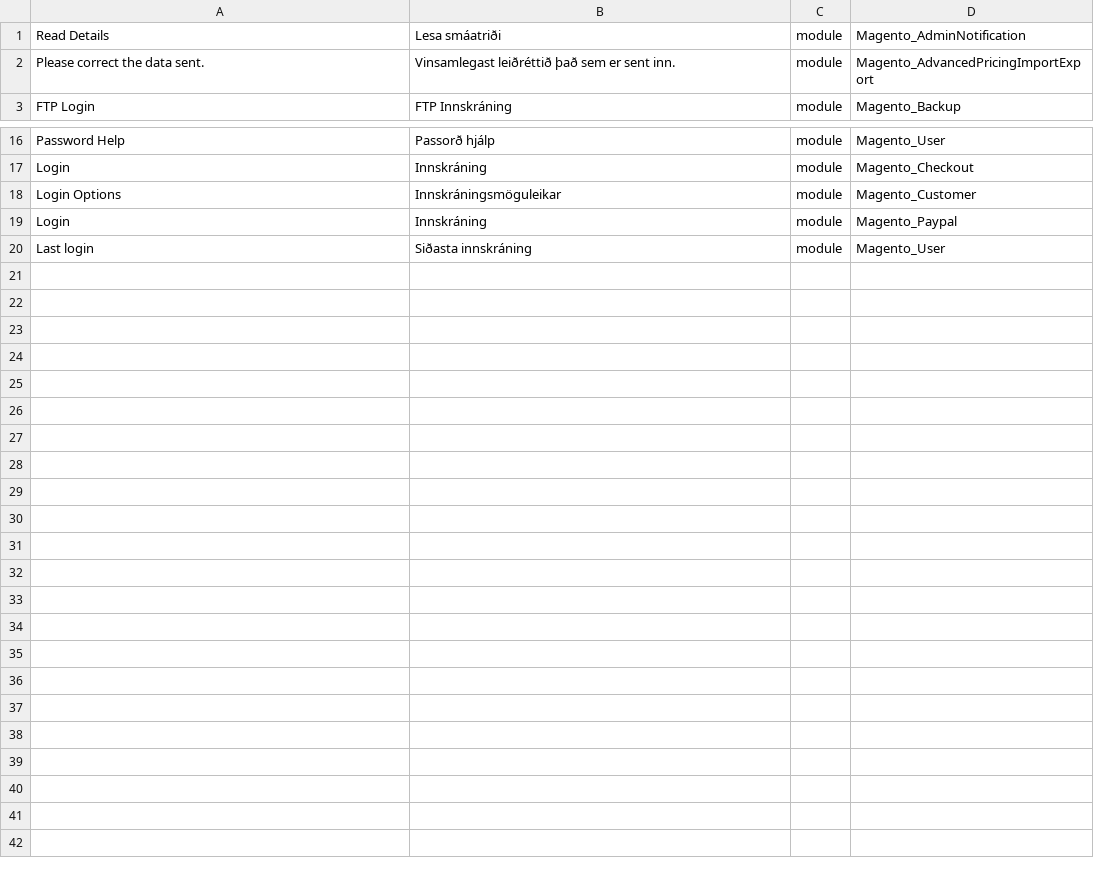
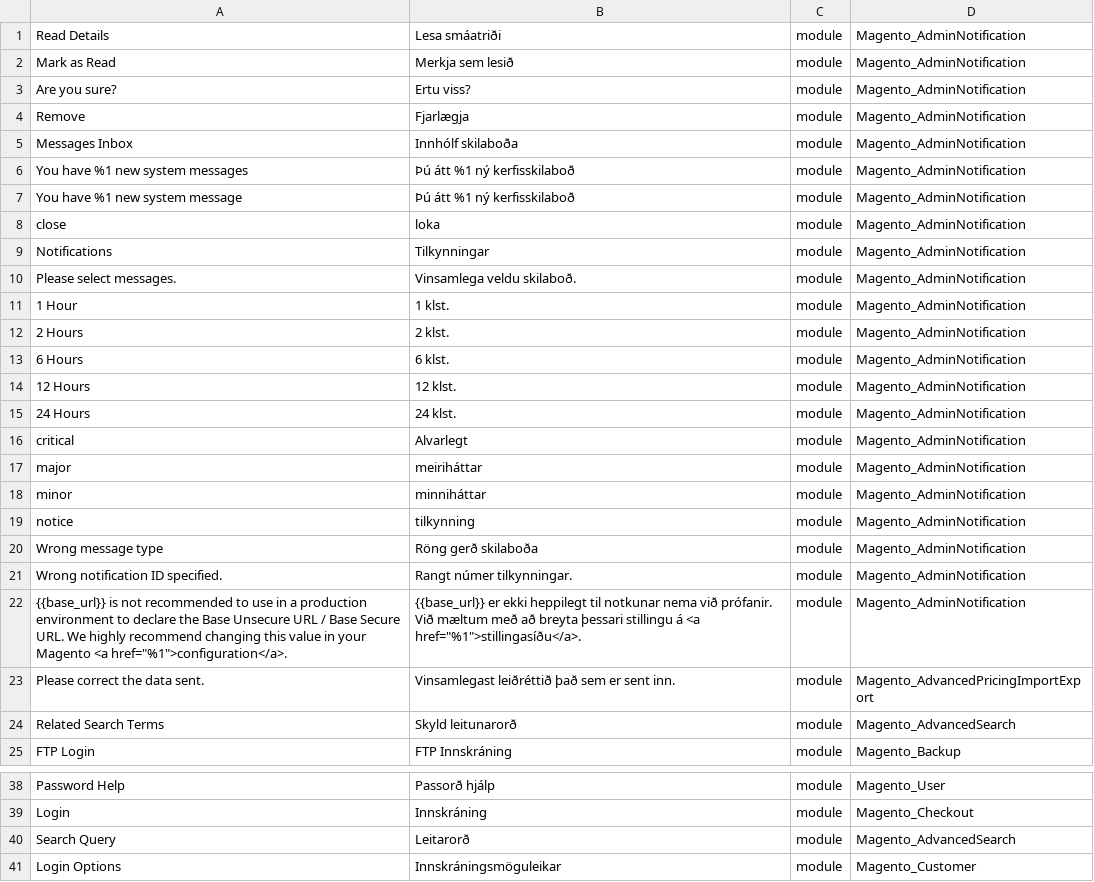
Before and after one commit to Magento2Translations/language_is_is, a CSV file: is_IS.csv, drawn as a sheet; only a part is shown, gaps mark what is left out; the shorter side is filled out with more unchanged rows; the diff names each change by its address in the sheet, - before the commit and + after, or states it on an @@ line.

```diff
--- a/is_IS.csv
+++ b/is_IS.csv
+row 2: Mark as Read | Merkja sem lesið | module | Magento_AdminNotification
+row 3: Are you sure? | Ertu viss? | module | Magento_AdminNotification
+row 4: Remove | Fjarlægja | module | Magento_AdminNotification
+row 5: Messages Inbox | Innhólf skilaboða | module | Magento_AdminNotification
+row 6: You have %1 new system messages | Þú átt %1 ný kerfisskilaboð | module | Magento_AdminNotification
+row 7: You have %1 new system message | Þú átt %1 ný kerfisskilaboð | module | Magento_AdminNotification
+row 8: close | loka | module | Magento_AdminNotification
+row 9: Notifications | Tilkynningar | module | Magento_AdminNotification
+row 10: Please select messages. | Vinsamlega veldu skilaboð. | module | Magento_AdminNotification
+row 11: 1 Hour | 1 klst. | module | Magento_AdminNotification
+row 12: 2 Hours | 2 klst. | module | Magento_AdminNotification
+row 13: 6 Hours | 6 klst. | module | Magento_AdminNotification
+row 14: 12 Hours | 12 klst. | module | Magento_AdminNotification
+row 15: 24 Hours | 24 klst. | module | Magento_AdminNotification
+row 16: critical | Alvarlegt | module | Magento_AdminNotification
+row 17: major | meiriháttar | module | Magento_AdminNotification
+row 18: minor | minniháttar | module | Magento_AdminNotification
+row 19: notice | tilkynning | module | Magento_AdminNotification
+row 20: Wrong message type | Röng gerð skilaboða | module | Magento_AdminNotification
+row 21: Wrong notification ID specified. | Rangt númer tilkynningar. | module | Magento_AdminNotification
+row 22: {{base_url}} is not recommended to use in a production environment to declare the Base Unsecure URL / Base Secure URL. We highly recommend changing this value in your Magento <a href="%1">configuration</a>. | {{base_url}} er ekki heppilegt til notkunar nema við prófanir. Við mæltum með að breyta þessari stillingu á <a href="%1">stillingasíðu</a>. | module | Magento_AdminNotification
+row 24: Related Search Terms | Skyld leitunarorð | module | Magento_AdvancedSearch
+row 40: Search Query | Leitarorð | module | Magento_AdvancedSearch
```
Also changed, not shown: 3 other files.
